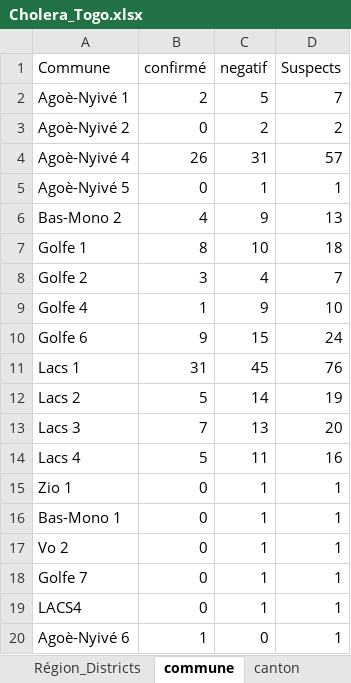
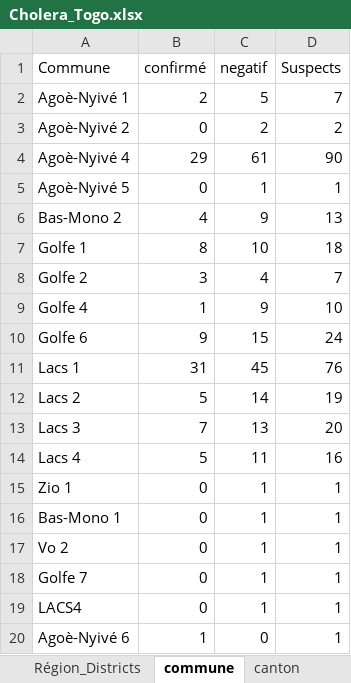
Before and after one commit to richareskodata/Togo-Heath-Data-Dashbord, an Excel workbook: data/Cholera_Togo.xlsx, sheet commune, drawn as a sheet; values as stored, in another font and other column widths than the file's, no borders; the diff names each change by its address in the sheet, - before the commit and + after, or states it on an @@ line.

```diff
--- a/data/Cholera_Togo.xlsx (sheet commune)
+++ b/data/Cholera_Togo.xlsx (sheet commune)
-B4 (confirmé): 26
+B4 (confirmé): 29
-C4 (negatif): 31
+C4 (negatif): 61
-D4 (Suspects): 57
+D4 (Suspects): 90
```
Also changed, not shown: sheet Liste Linéaire_Togo, sheet Evolu_Agoe, sheet Evolu_Nat, sheet Evolu_Lacs, sheet Tranche age, sheet Région_Districts, 6 more sheets, other sheet tabs, formulas that keep their value, charts or pictures.
